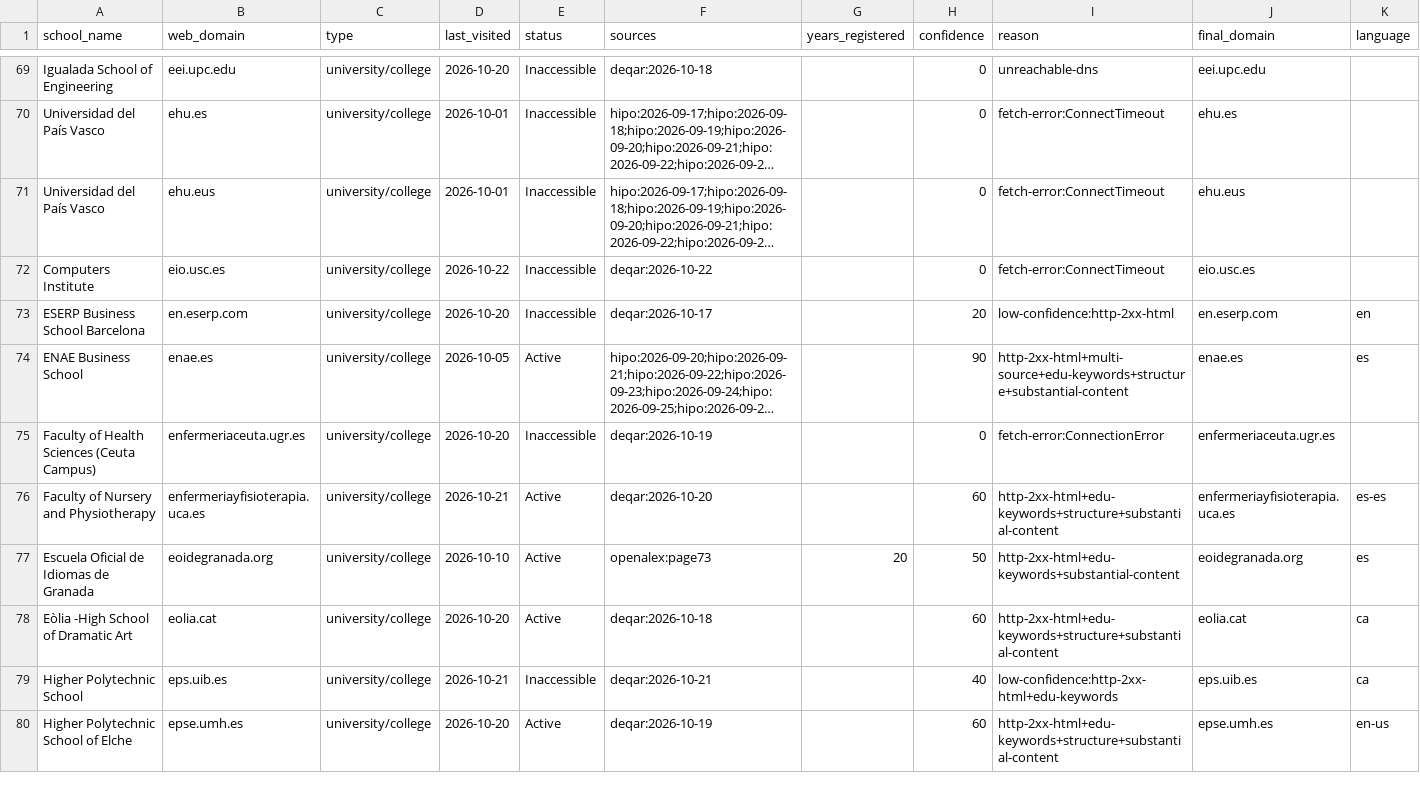
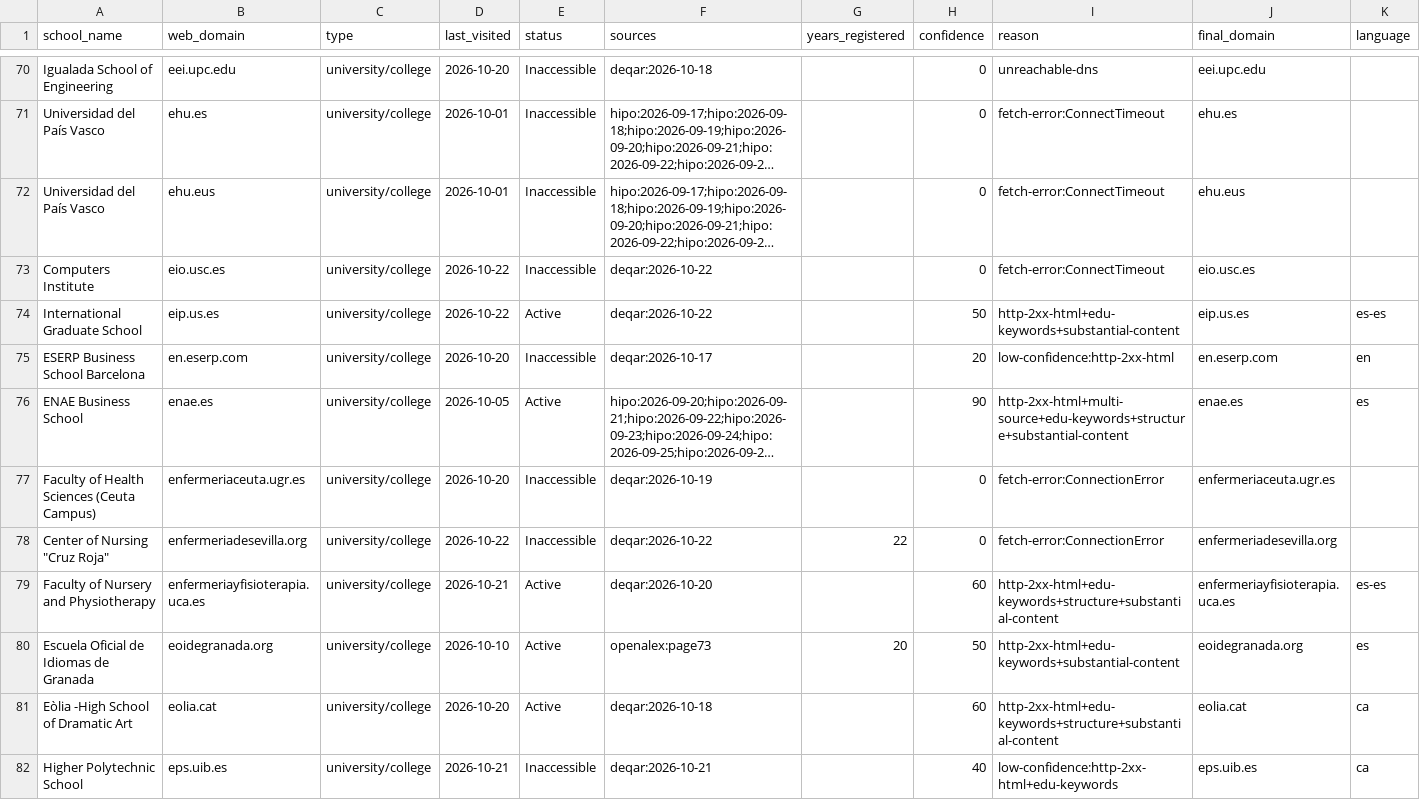
Before and after one commit to yifeiwu/edu-list, a CSV file: data/countries/ES.csv, drawn as a sheet; only a part is shown, gaps mark what is left out; the shorter side is filled out with more unchanged rows; long unchanged cells end in …; the diff covers the shown part only; the diff names each change by its address in the sheet, - before the commit and + after, or states it on an @@ line.

```diff
--- a/data/countries/ES.csv
+++ b/data/countries/ES.csv
+row 74: International Graduate School | eip.us.es | university/college | 2026-10-22 | Active | deqar:2026-10-22 |  | 50 | http-2xx-html+edu-keywords+substantial-content | eip.us.es | es-es
+row 78: Center of Nursing "Cruz Roja" | enfermeriadesevilla.org | university/college | 2026-10-22 | Inaccessible | deqar:2026-10-22 | 22 | 0 | fetch-error:ConnectionError | enfermeriadesevilla.org
```
Also changed, not shown: 12 added rows elsewhere in this file, data/countries/BO.csv, data/countries/BR.csv, 16 other files.
